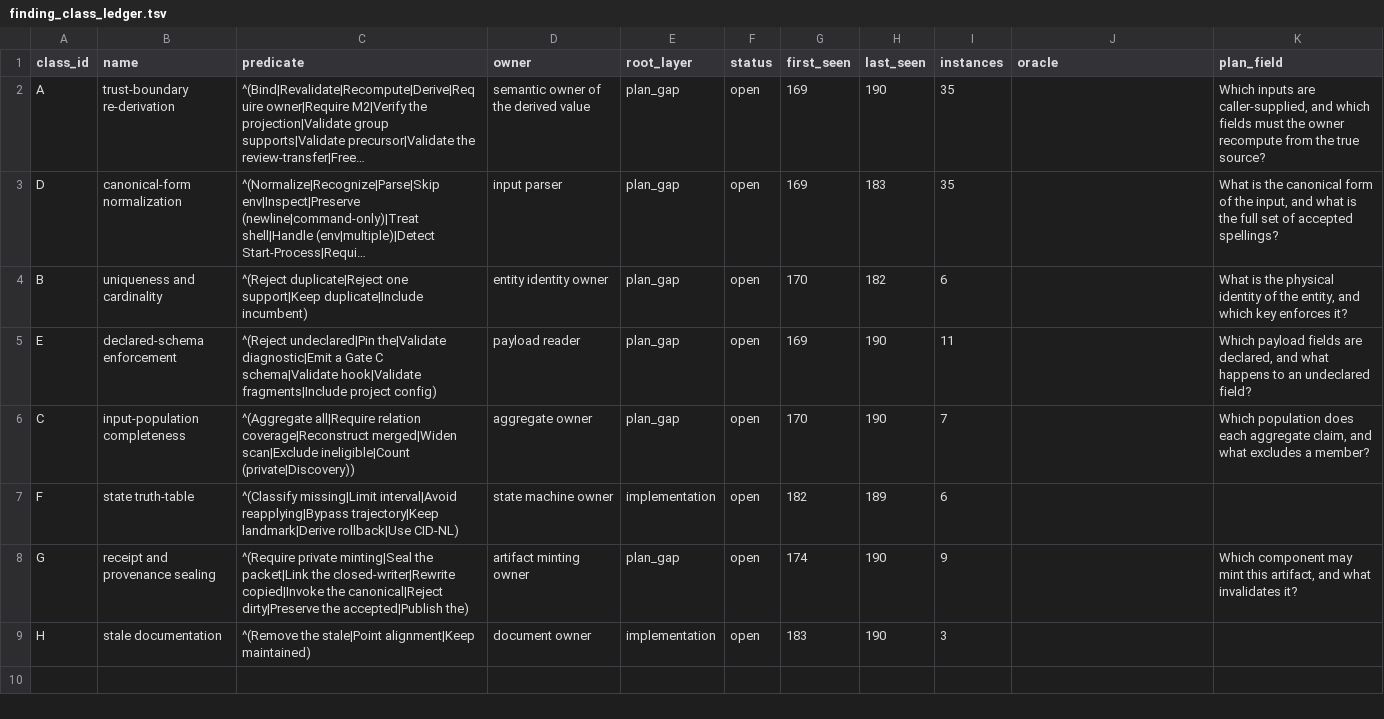
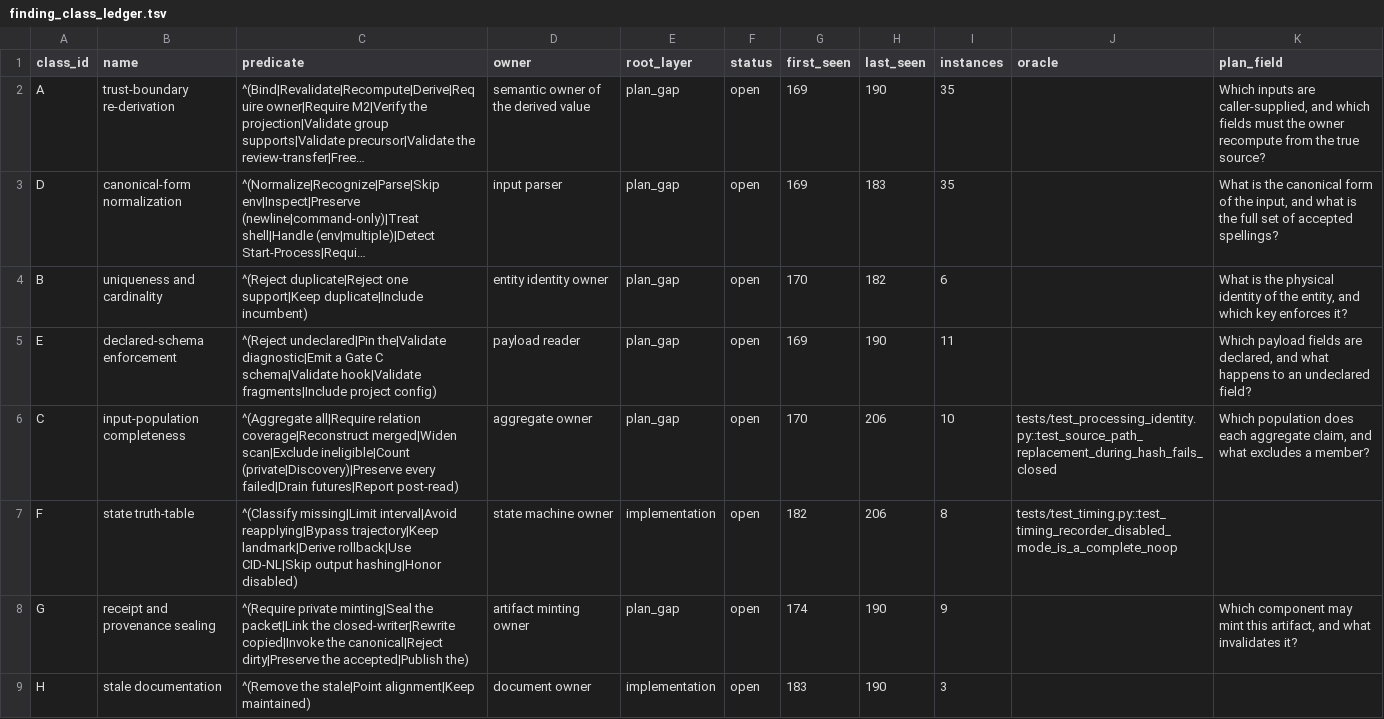
Before and after one commit to bosschen0429/XIC_Extractor, a TSV file: docs/finding_class_ledger.tsv, drawn as a sheet; long unchanged cells end in ….

```diff
--- a/docs/finding_class_ledger.tsv
+++ b/docs/finding_class_ledger.tsv
@@ -5,4 +5,4 @@ B	uniqueness and cardinality	^(Reject duplicate|Reject one support|Keep duplicat
 E	declared-schema enforcement	^(Reject undeclared|Pin the|Validate diagnostic|Emit a Gate C schema|Validate hook|Validate fragments|Include project config)	payload reader	plan_gap	open	169	190	11		Which payload fields are declared, and what happens to an undeclared field?
-C	input-population completeness	^(Aggregate all|Require relation coverage|Reconstruct merged|Widen scan|Exclude ineligible|Count (private|Discovery))	aggregate owner	plan_gap	open	170	190	7		Which population does each aggregate claim, and what excludes a member?
-F	state truth-table	^(Classify missing|Limit interval|Avoid reapplying|Bypass trajectory|Keep landmark|Derive rollback|Use CID-NL)	state machine owner	implementation	open	182	189	6	""	""
+C	input-population completeness	^(Aggregate all|Require relation coverage|Reconstruct merged|Widen scan|Exclude ineligible|Count (private|Discovery)|Preserve every failed|Drain futures|Report post-read)	aggregate owner	plan_gap	open	170	206	10	tests/test_processing_identity.py::test_source_path_replacement_during_hash_fails_closed	Which population does each aggregate claim, and what excludes a member?
+F	state truth-table	^(Classify missing|Limit interval|Avoid reapplying|Bypass trajectory|Keep landmark|Derive rollback|Use CID-NL|Skip output hashing|Honor disabled)	state machine owner	implementation	open	182	206	8	tests/test_timing.py::test_timing_recorder_disabled_mode_is_a_complete_noop	""
 G	receipt and provenance sealing	^(Require private minting|Seal the packet|Link the closed-writer|Rewrite copied|Invoke the canonical|Reject dirty|Preserve the accepted|Publish the)	artifact minting owner	plan_gap	open	174	190	9		Which component may mint this artifact, and what invalidates it?
```
Also changed, not shown: 33 other files.
